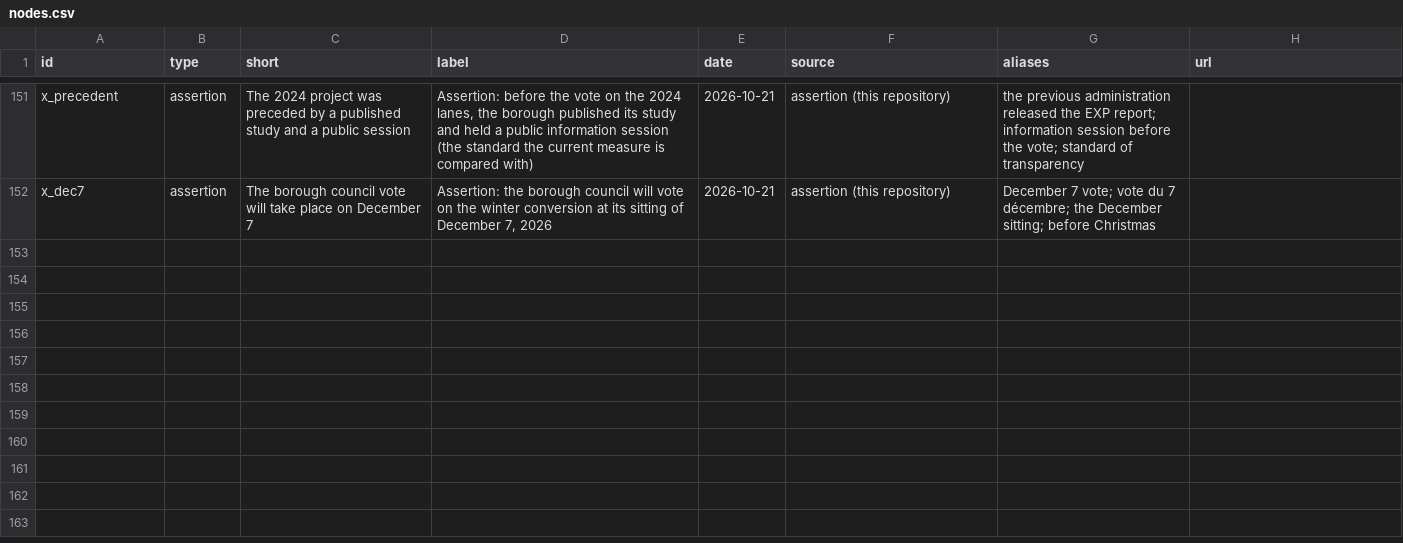
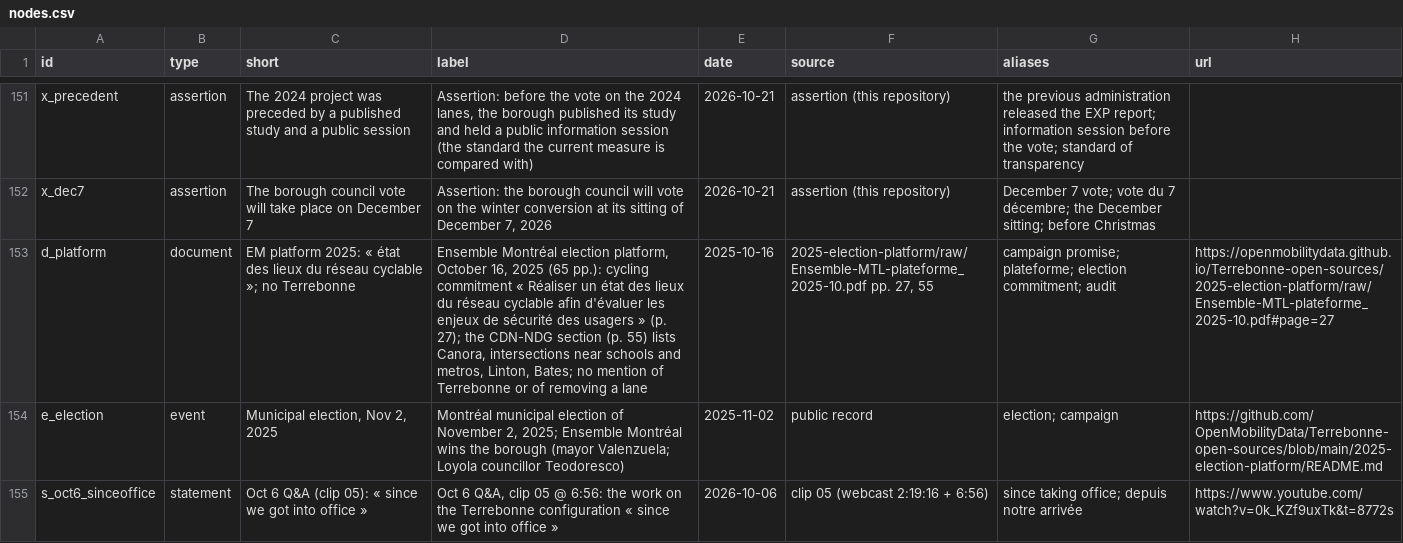
Before and after one commit to OpenMobilityData/Terrebonne-open-sources, a CSV file: 2026-evidence-graph/nodes.csv, drawn as a sheet; only a part is shown, gaps mark what is left out; the diff covers the shown part only; the diff names each change by its address in the sheet, - before the commit and + after, or states it on an @@ line.

```diff
--- a/2026-evidence-graph/nodes.csv
+++ b/2026-evidence-graph/nodes.csv
+row 153: d_platform | document | EM platform 2025: « état des lieux du réseau cyclable »; no Terrebonne | Ensemble Montréal election platform, October 16, 2025 (65 pp.): cycling commitment « Réaliser un état des lieux du réseau cyclable afin d'évaluer les enjeux de sécurité des usagers » (p. 27); the CDN-NDG section (p. 55) lists Canora, intersections near schools and metros, Linton, Bates; no mention of Terrebonne or of removing a lane | 2025-10-16 | 2025-election-platform/raw/Ensemble-MTL-plateforme_2025-10.pdf pp. 27, 55 | campaign promise; plateforme; election commitment; audit | https://openmobilitydata.github.io/Terrebonne-open-sources/2025-election-platform/raw/Ensemble-MTL-plateforme_2025-10.pdf#page=27
+row 154: e_election | event | Municipal election, Nov 2, 2025 | Montréal municipal election of November 2, 2025; Ensemble Montréal wins the borough (mayor Valenzuela; Loyola councillor Teodoresco) | 2025-11-02 | public record | election; campaign | https://github.com/OpenMobilityData/Terrebonne-open-sources/blob/main/2025-election-platform/README.md
+row 155: s_oct6_sinceoffice | statement | Oct 6 Q&A (clip 05): « since we got into office » | Oct 6 Q&A, clip 05 @ 6:56: the work on the Terrebonne configuration « since we got into office » | 2026-10-06 | clip 05 (webcast 2:19:16 + 6:56) | since taking office; depuis notre arrivée | https://www.youtube.com/watch?v=0k_KZf9uxTk&t=8772s
```
Also changed, not shown: 3 added rows and 4 edited cells elsewhere in this file, 2026-evidence-graph/edges.csv, 2026-evidence-graph/questions.csv, 10 other files.
